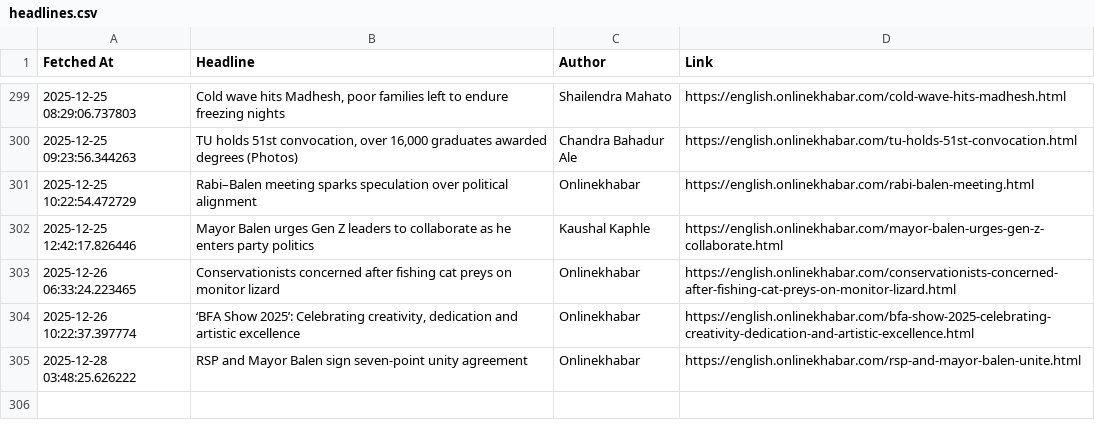
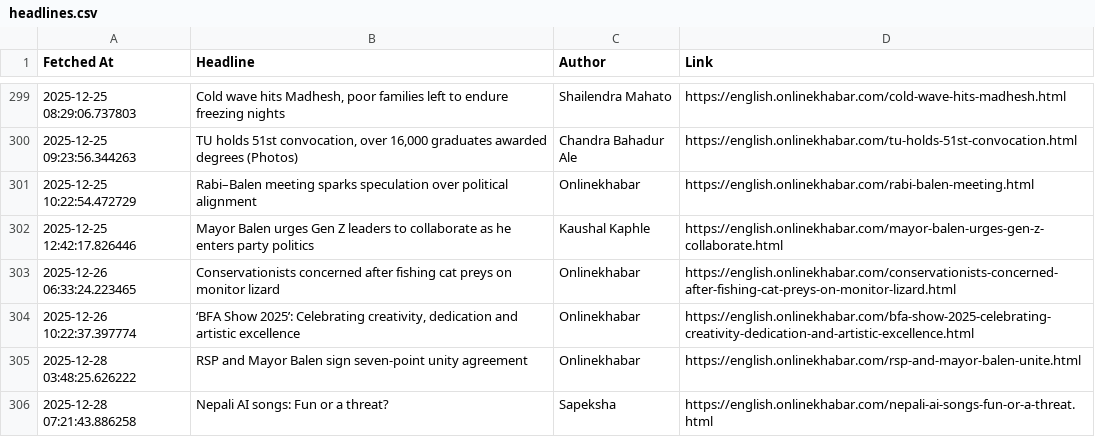
Before and after one commit to SanjayBista1010/WebScrapingSeleniumProject, a CSV file: data/headlines.csv, drawn as a sheet; only a part is shown, gaps mark what is left out; the diff names each change by its address in the sheet, - before the commit and + after, or states it on an @@ line.

Commit message:
Update headlines [skip ci]

```diff
--- a/data/headlines.csv
+++ b/data/headlines.csv
+row 306: 2025-12-28 07:21:43.886258 | Nepali AI songs: Fun or a threat? | Sapeksha | https://english.onlinekhabar.com/nepali-ai-songs-fun-or-a-threat.html
```
